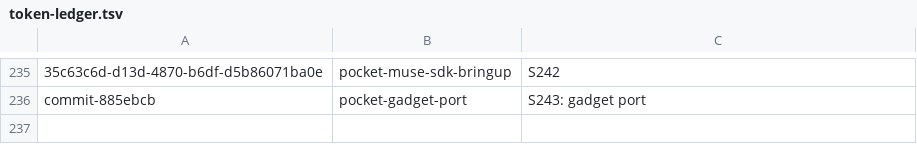
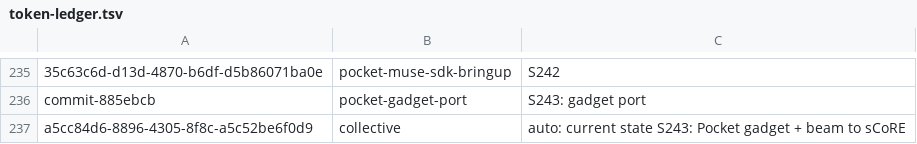
Before and after one commit to RaBbLE-Collective/RaBbLE-Grimoire, a TSV file: log/token-ledger.tsv, drawn as a sheet; only a part is shown, gaps mark what is left out; the diff names each change by its address in the sheet, - before the commit and + after, or states it on an @@ line.

```diff
--- a/log/token-ledger.tsv
+++ b/log/token-ledger.tsv
+row 237: a5cc84d6-8896-4305-8f8c-a5c52be6f0d9 | collective | auto: current state S243: Pocket gadget + beam to sCoRE
```
